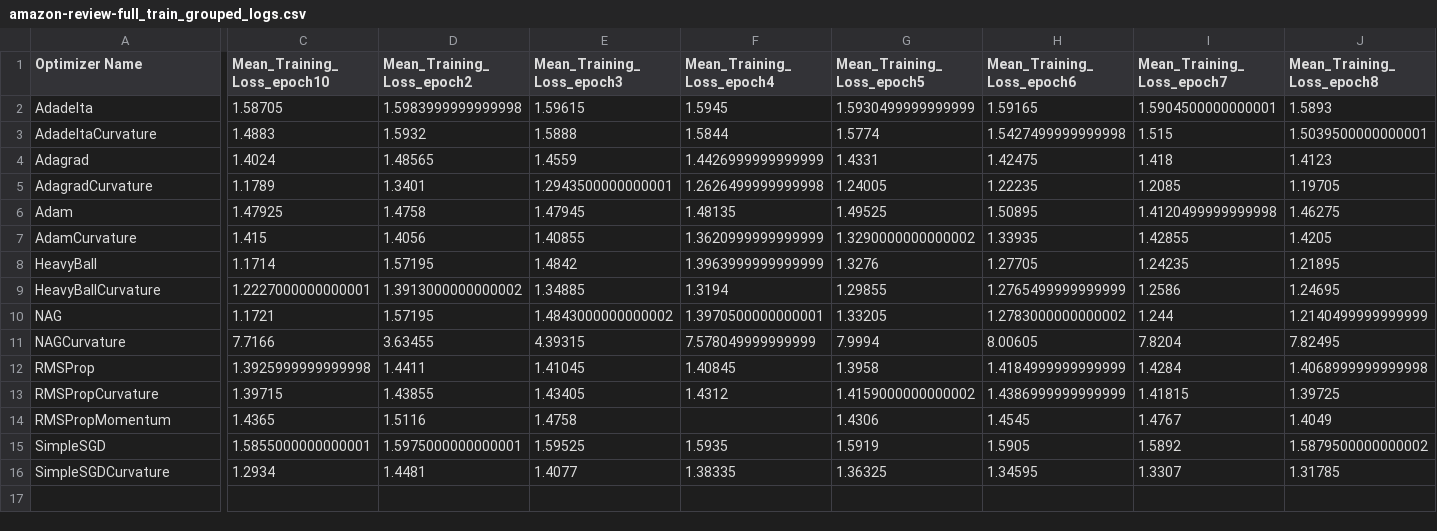
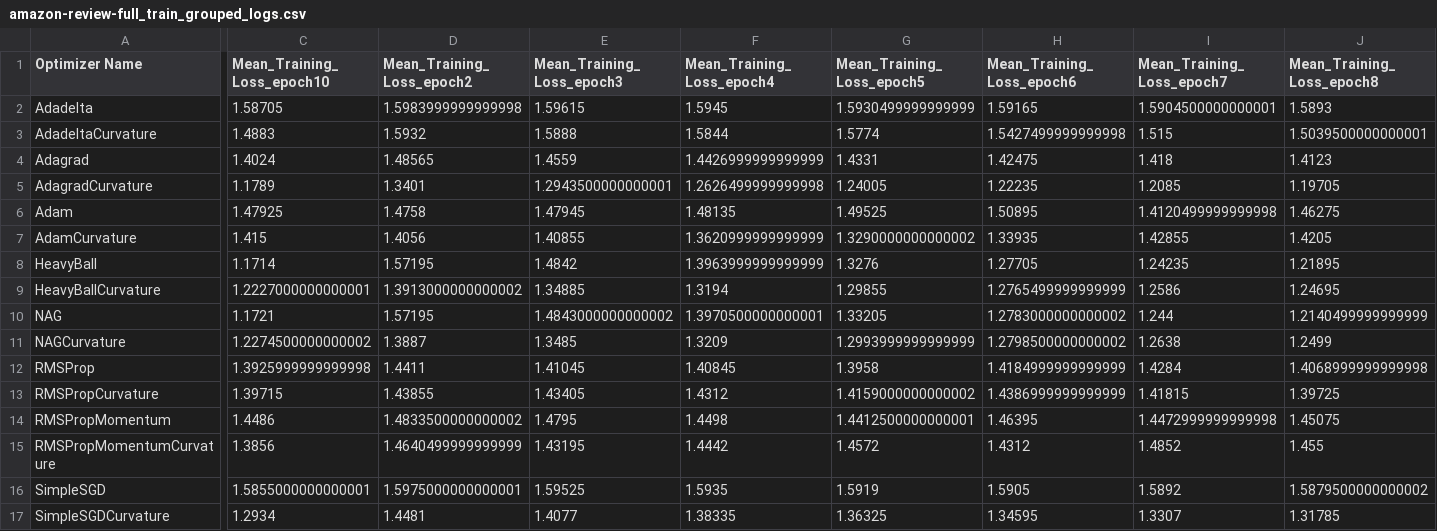
Before and after one commit to p10rahulm/curvatureStep, a CSV file: outputs/amazon-review-full/amazon-review-full_train_grouped_logs.csv, drawn as a sheet; only a part is shown, gaps mark what is left out; removed rows and columns are numbered as before the commit, all else as after; rows hold the shown columns only; the diff covers the shown part only; the diff names each change by its address in the sheet, - before the commit and + after, or states it on an @@ line.

```diff
--- a/outputs/amazon-review-full/amazon-review-full_train_grouped_logs.csv
+++ b/outputs/amazon-review-full/amazon-review-full_train_grouped_logs.csv
-row 11: NAGCurvature | 7.7166 | 3.63455 | 4.39315 | 7.578049999999999 | 7.9994 | 8.00605 | 7.8204 | 7.82495
+row 11: NAGCurvature | 1.2274500000000002 | 1.3887 | 1.3485 | 1.3209 | 1.2993999999999999 | 1.2798500000000002 | 1.2638 | 1.2499
-C14 (Mean_Training_Loss_epoch10): 1.4365
+C14 (Mean_Training_Loss_epoch10): 1.4486
-D14 (Mean_Training_Loss_epoch2): 1.5116
+D14 (Mean_Training_Loss_epoch2): 1.4833500000000002
-E14 (Mean_Training_Loss_epoch3): 1.4758
+E14 (Mean_Training_Loss_epoch3): 1.4795
-F14 (Mean_Training_Loss_epoch4): (empty)
+F14 (Mean_Training_Loss_epoch4): 1.4498
-G14 (Mean_Training_Loss_epoch5): 1.4306
+G14 (Mean_Training_Loss_epoch5): 1.4412500000000001
-H14 (Mean_Training_Loss_epoch6): 1.4545
+H14 (Mean_Training_Loss_epoch6): 1.46395
-I14 (Mean_Training_Loss_epoch7): 1.4767
+I14 (Mean_Training_Loss_epoch7): 1.4472999999999998
-J14 (Mean_Training_Loss_epoch8): 1.4049
+J14 (Mean_Training_Loss_epoch8): 1.45075
+row 15: RMSPropMomentumCurvature | 1.3856 | 1.4640499999999999 | 1.43195 | 1.4442 | 1.4572 | 1.4312 | 1.4852 | 1.455
```
Also changed, not shown: 9 edited cells elsewhere in this file, outputs/amazon-review-full/amazon-review-full_train_full_logs.csv, outputs/amazon-review-polarity/amazon-review-polarity_train_full_logs.csv, 31 other files.
